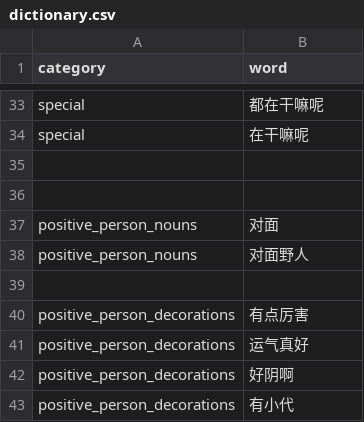
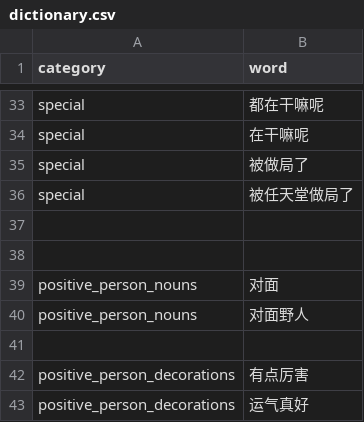
Before and after one commit to Diudiu-wl/excuse-generator, a CSV file: public/dictionary.csv, drawn as a sheet; only a part is shown, gaps mark what is left out; the shorter side is filled out with more unchanged rows; the diff names each change by its address in the sheet, - before the commit and + after, or states it on an @@ line.

```diff
--- a/public/dictionary.csv
+++ b/public/dictionary.csv
+row 35: special | 被做局了
+row 36: special | 被任天堂做局了
```
Also changed, not shown: public/dictionary1.csv.
